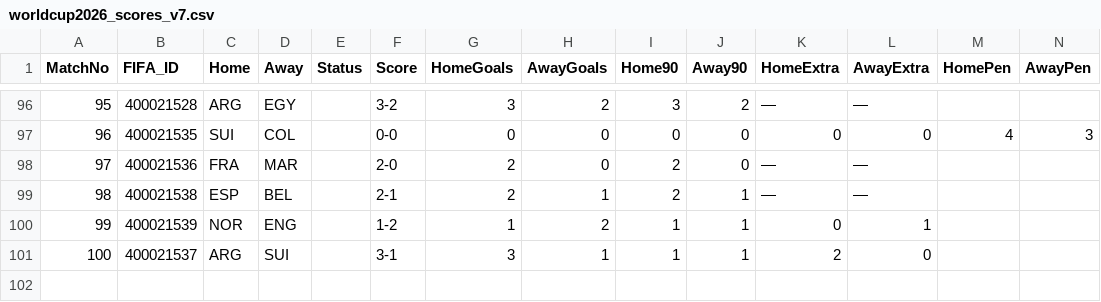
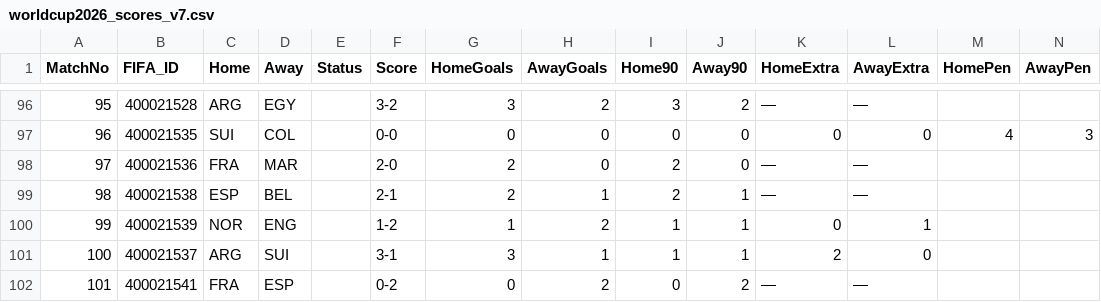
Before and after one commit to Alex-netizen2026/worldcup2026, a CSV file: worldcup2026_scores_v7.csv, drawn as a sheet; only a part is shown, gaps mark what is left out; the diff names each change by its address in the sheet, - before the commit and + after, or states it on an @@ line.

```diff
--- a/worldcup2026_scores_v7.csv
+++ b/worldcup2026_scores_v7.csv
+row 102: 101 | 400021541 | FRA | ESP |  | 0-2 | 0 | 2 | 0 | 2 | — | —
```
Also changed, not shown: manual_scores_v7.csv, update_log_v7.csv, 3 other files.
